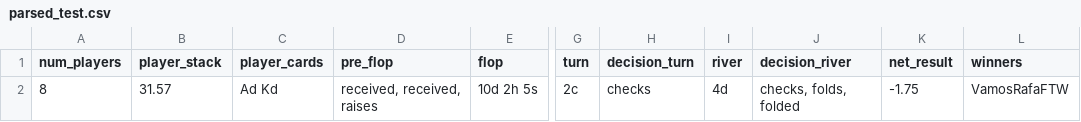
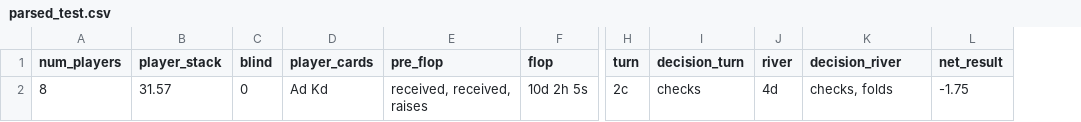
Before and after one commit to Sikor915/TexasHold-emAI, a CSV file: KaggleDataSet/parsed_test.csv, drawn as a sheet; only a part is shown, gaps mark what is left out; removed rows and columns are numbered as before the commit, all else as after; the diff names each change by its address in the sheet, - before the commit and + after, or states it on an @@ line.

Commit message:
Updated the dataset interpreter
Fixed all the important bugs in the interpreter. Also now the dataset is loaded into DataLoader in Python

```diff
--- a/KaggleDataSet/parsed_test.csv
+++ b/KaggleDataSet/parsed_test.csv
+column C (blind), row 2: 0
-column L (winners), row 2: VamosRafaFTW
-K2 (decision_river): checks, folds, folded
+K2 (decision_river): checks, folds
```
Also changed, not shown: 4 other files.
